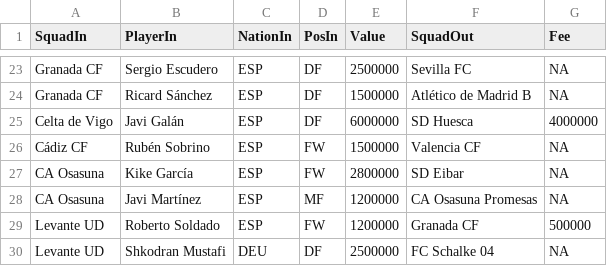
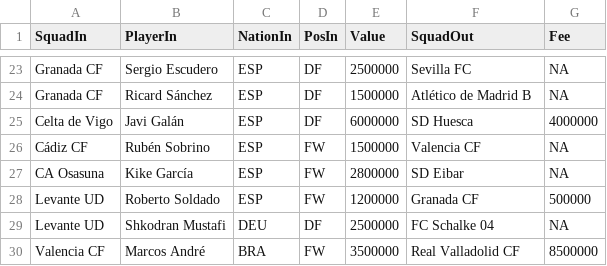
Before and after one commit to ignacieitor/footballPlayerRS, a CSV file: Transfermarkt/transfermarkt_transfers_2021.csv, drawn as a sheet; only a part is shown, gaps mark what is left out; the shorter side is filled out with more unchanged rows.

```diff
--- a/Transfermarkt/transfermarkt_transfers_2021.csv
+++ b/Transfermarkt/transfermarkt_transfers_2021.csv
@@ -27,3 +27,2 @@ Cádiz CF,Rubén Sobrino,ESP,FW,1500000,Valencia CF,NA
 CA Osasuna,Kike García,ESP,FW,2800000,SD Eibar,NA
-CA Osasuna,Javi Martínez,ESP,MF,1200000,CA Osasuna Promesas,NA
 Levante UD,Roberto Soldado,ESP,FW,1200000,Granada CF,500000
```
Also changed, not shown: Transfermarkt/transfermarkt_transfers_2018.csv.
